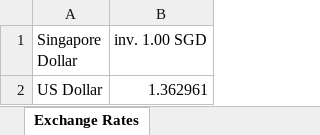
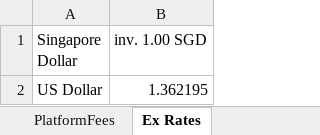
Before and after one commit to chuadon/robo-advisor-fee-calculator, an Excel workbook: Robo Advisor Fee Calculator.xlsm, sheet Ex Rates, drawn as a sheet; values as stored, in another font and other column widths than the file's, no borders; table styles not drawn; the diff names each change by its address in the sheet, - before the commit and + after, or states it on an @@ line.

Commit message:
Updated xlsm
1. Protect main sheet
2. Update minimum investment for OCBC RoboInvest
3. Freeze names of Robo-Advisors on main sheet
4. Updated formulas displayed when minimum investment amt not hit (principal < min, investment).

```diff
--- a/Robo Advisor Fee Calculator.xlsm (sheet Ex Rates)
+++ b/Robo Advisor Fee Calculator.xlsm (sheet Ex Rates)
-sheet tab: Exchange Rates
+sheet tab: Ex Rates
-B2 (inv. 1.00 SGD): 1.362961
+B2 (inv. 1.00 SGD): 1.362195
```
Also changed, not shown: sheet Dashboard, sheet Min, sheet PlatformFees, other sheet tabs, formulas that keep their value, charts or pictures.
